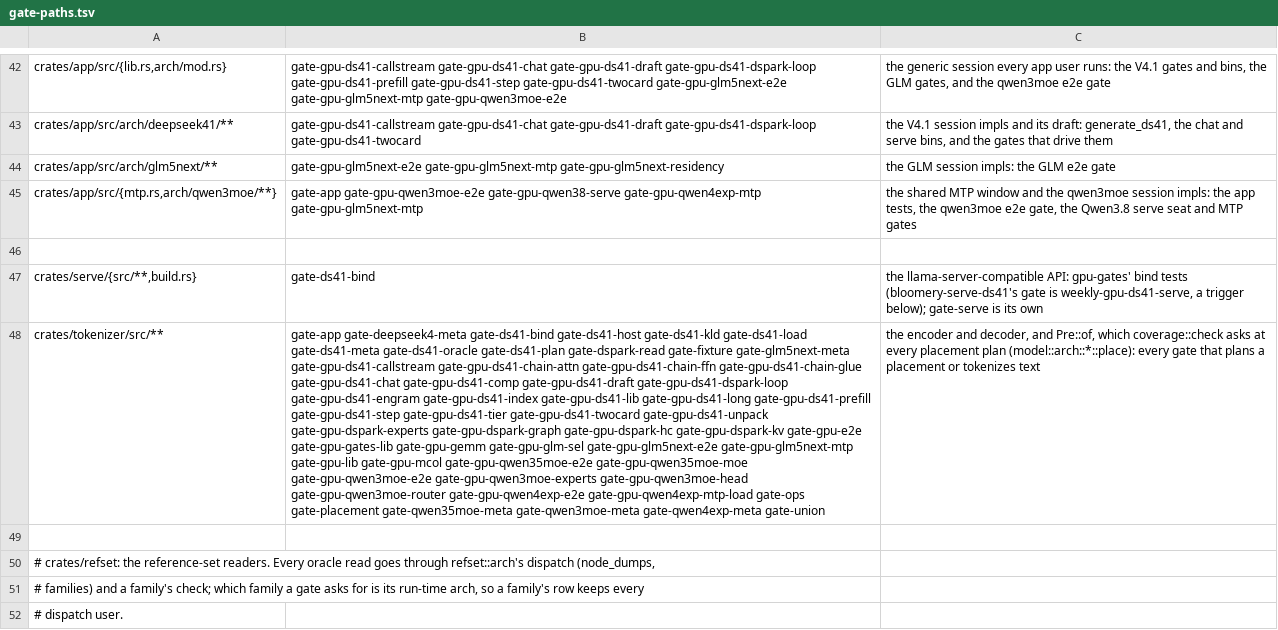
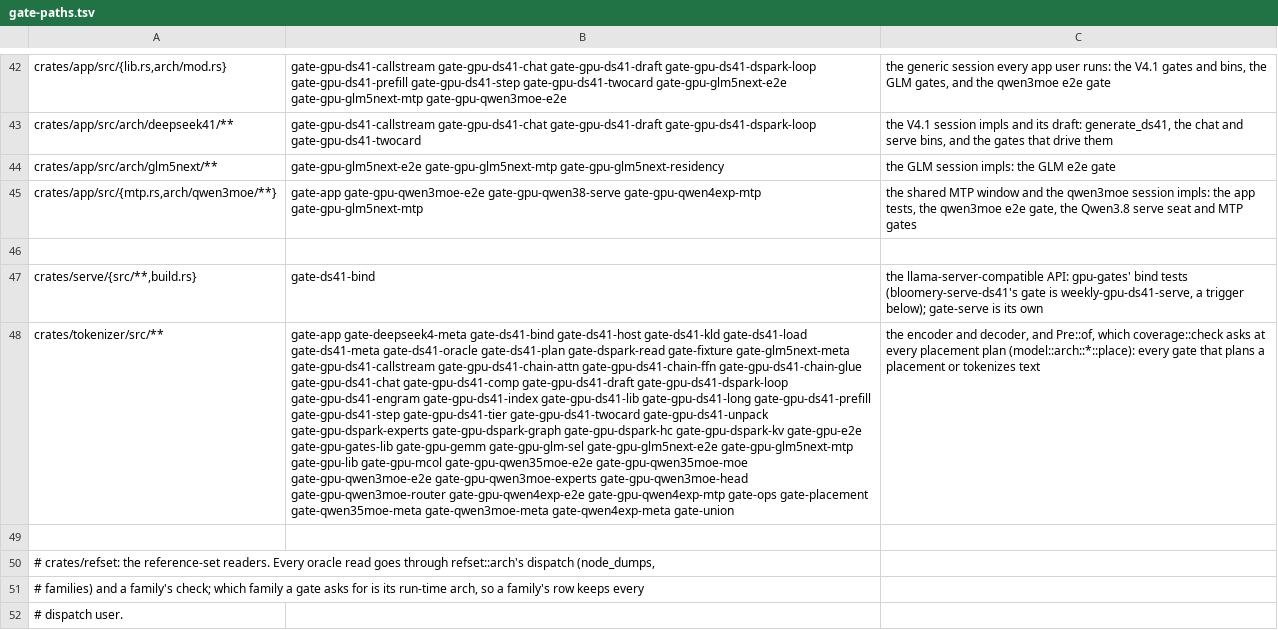
Before and after one commit to midagedev/bloomery, a TSV file: tools/gate-paths.tsv, drawn as a sheet; only a part is shown, gaps mark what is left out; the diff covers the shown part only; the diff names each change by its address in the sheet, - before the commit and + after, or states it on an @@ line.

```diff
--- a/tools/gate-paths.tsv
+++ b/tools/gate-paths.tsv
-B48: …gate-gpu-qwen3moe-router gate-gpu-qwen4exp-e2e gate-gpu-qwen4exp-mtp-load gate-ops gate-placement…
+B48: …gate-gpu-qwen3moe-router gate-gpu-qwen4exp-e2e gate-gpu-qwen4exp-mtp gate-ops gate-placement…
```
Also changed, not shown: 4 edited cells elsewhere in this file, 4 other files.
